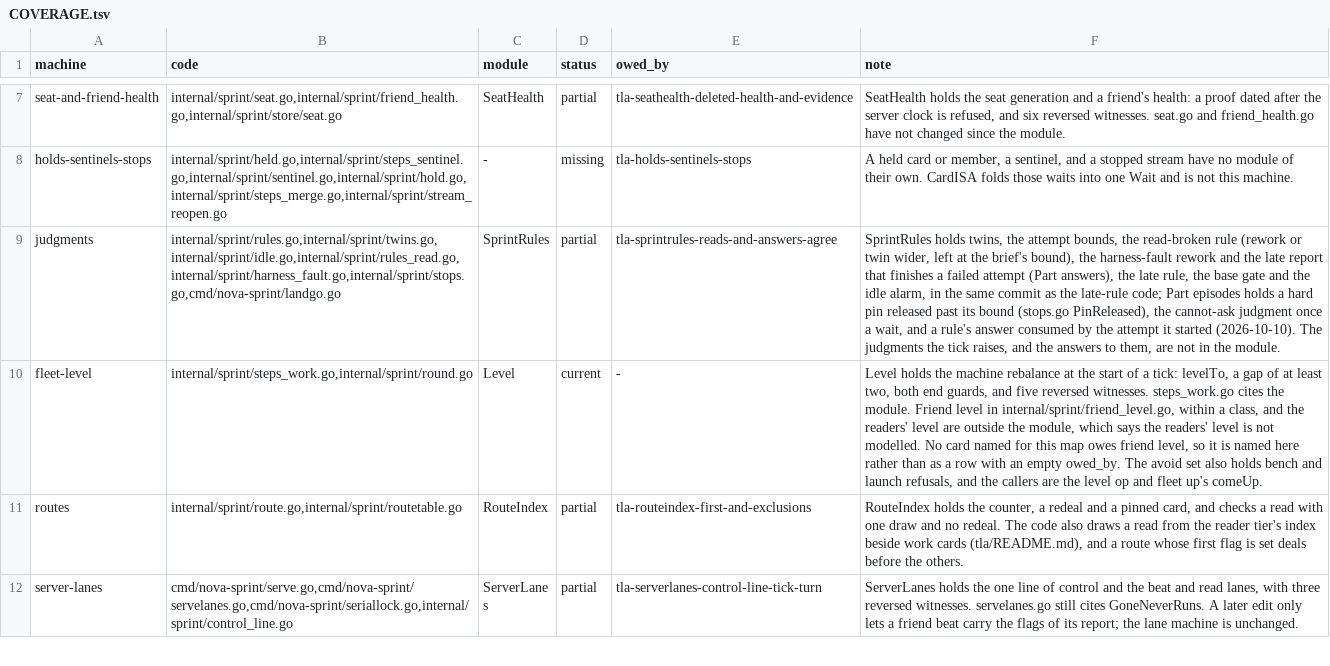
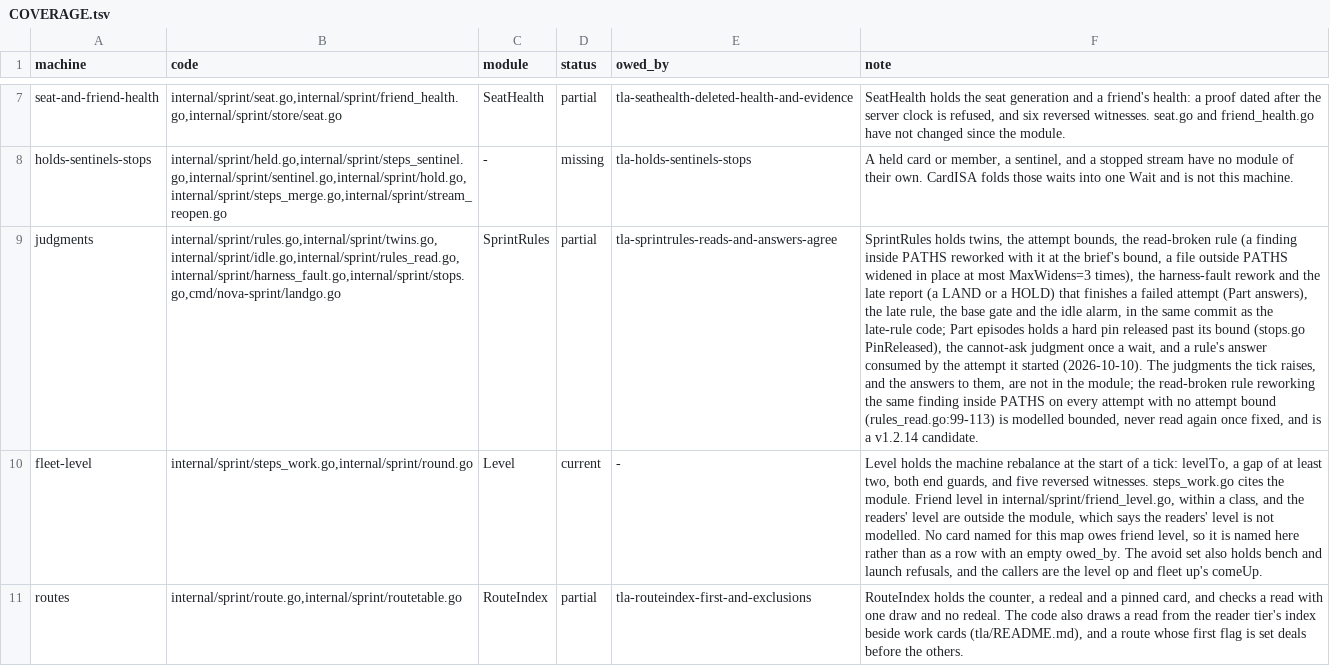
Before and after one commit to mas-bandwidth/nova-sprint, a TSV file: tla/COVERAGE.tsv, drawn as a sheet; only a part is shown, gaps mark what is left out; the shorter side is filled out with more unchanged rows; the diff names each change by its address in the sheet, - before the commit and + after, or states it on an @@ line.

```diff
--- a/tla/COVERAGE.tsv
+++ b/tla/COVERAGE.tsv
-F9 (note): …read-broken rule (rework or twin wider, left at the brief's bound), the harness-fault rework and the late report that finishes a failed attempt (Part answers), the late rule, the base gate and the idle alarm, in the same commit as the late-rule code; Part episodes holds a hard pin released past its bound (stops.go PinReleased), the cannot-ask judgment once a wait, and a rule's answer consumed by the attempt it started (2026-10-10). The judgments the tick raises, and the answers to them, are not in the module.
+F9 (note): …read-broken rule (a finding inside PATHS reworked with it at the brief's bound, a file outside PATHS widened in place at most MaxWidens=3 times), the harness-fault rework and the late report (a LAND or a HOLD) that finishes a failed attempt (Part answers), the late rule, the base gate and the idle alarm, in the same commit as the late-rule code; Part episodes holds a hard pin released past its bound (stops.go PinReleased), the cannot-ask judgment once a wait, and a rule's answer consumed by the attempt it started (2026-10-10). The judgments the tick raises, and the answers to them, are not in the module; the read-broken rule reworking the same finding inside PATHS on every attempt with no attempt bound (rules_read.go:99-113) is modelled bounded, never read again once fixed, and is a v1.2.14 candidate.
```
Also changed, not shown: tla/CASES.tsv, tla/RUNS.tsv, 8 other files.
